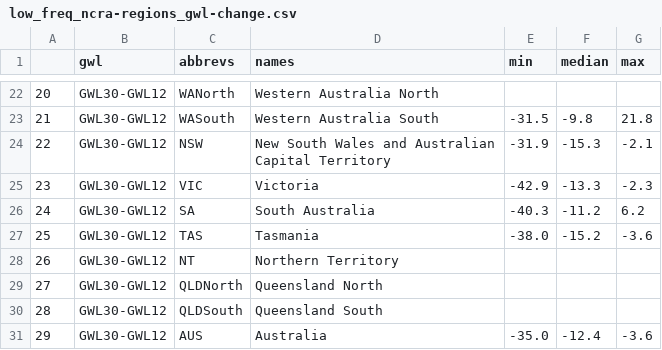
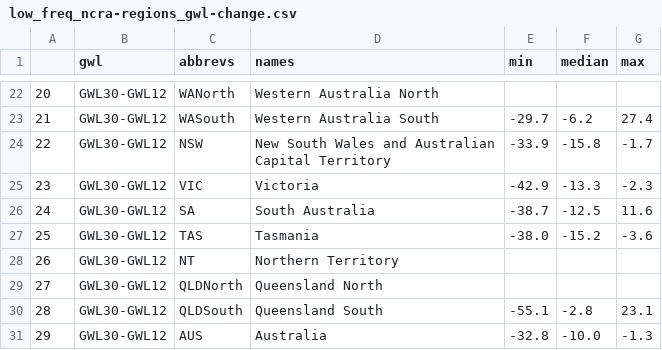
Before and after one commit to AusClimateService/plotting_maps, a CSV file: tables/low_freq_ncra-regions_gwl-change.csv, drawn as a sheet; only a part is shown, gaps mark what is left out; the diff covers the shown part only.

```diff
--- a/tables/low_freq_ncra-regions_gwl-change.csv
+++ b/tables/low_freq_ncra-regions_gwl-change.csv
@@ -22,6 +22,6 @@
 20,GWL30-GWL12,WANorth,Western Australia North,,,
-21,GWL30-GWL12,WASouth,Western Australia South,-31.5,-9.8,21.8
-22,GWL30-GWL12,NSW,New South Wales and Australian Capital Territory,-31.9,-15.3,-2.1
+21,GWL30-GWL12,WASouth,Western Australia South,-29.7,-6.2,27.4
+22,GWL30-GWL12,NSW,New South Wales and Australian Capital Territory,-33.9,-15.8,-1.7
 23,GWL30-GWL12,VIC,Victoria,-42.9,-13.3,-2.3
-24,GWL30-GWL12,SA,South Australia,-40.3,-11.2,6.2
+24,GWL30-GWL12,SA,South Australia,-38.7,-12.5,11.6
 25,GWL30-GWL12,TAS,Tasmania,-38.0,-15.2,-3.6
@@ -29,3 +29,3 @@
 27,GWL30-GWL12,QLDNorth,Queensland North,,,
-28,GWL30-GWL12,QLDSouth,Queensland South,,,
-29,GWL30-GWL12,AUS,Australia,-35.0,-12.4,-3.6
+28,GWL30-GWL12,QLDSouth,Queensland South,-55.1,-2.8,23.1
+29,GWL30-GWL12,AUS,Australia,-32.8,-10.0,-1.3
```
Also changed, not shown: 30 edited cells elsewhere in this file, tables/low_freq_ncra-regions_gwl-average.csv, 1 other file.
